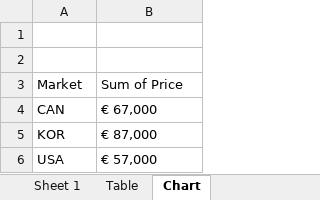
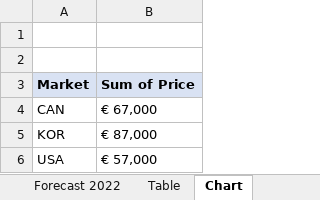
Before and after one commit to davialves1/ecd-poc-be, an Excel workbook: file.xlsx, sheet Chart, drawn as a sheet; values as stored, in another font and other column widths than the file's, no borders; charts and pictures not drawn; the diff names each change by its address in the sheet, - before the commit and + after, or states it on an @@ line.

```diff
--- a/file.xlsx (sheet Chart)
+++ b/file.xlsx (sheet Chart)
+sheet tab: Forecast 2022
@@ A3:B3 fill: none → #D9E2F3, bold: off → on @@
```
Also changed, not shown: sheet USA Review, sheet Table, other sheet tabs, charts or pictures, 3 other files.
